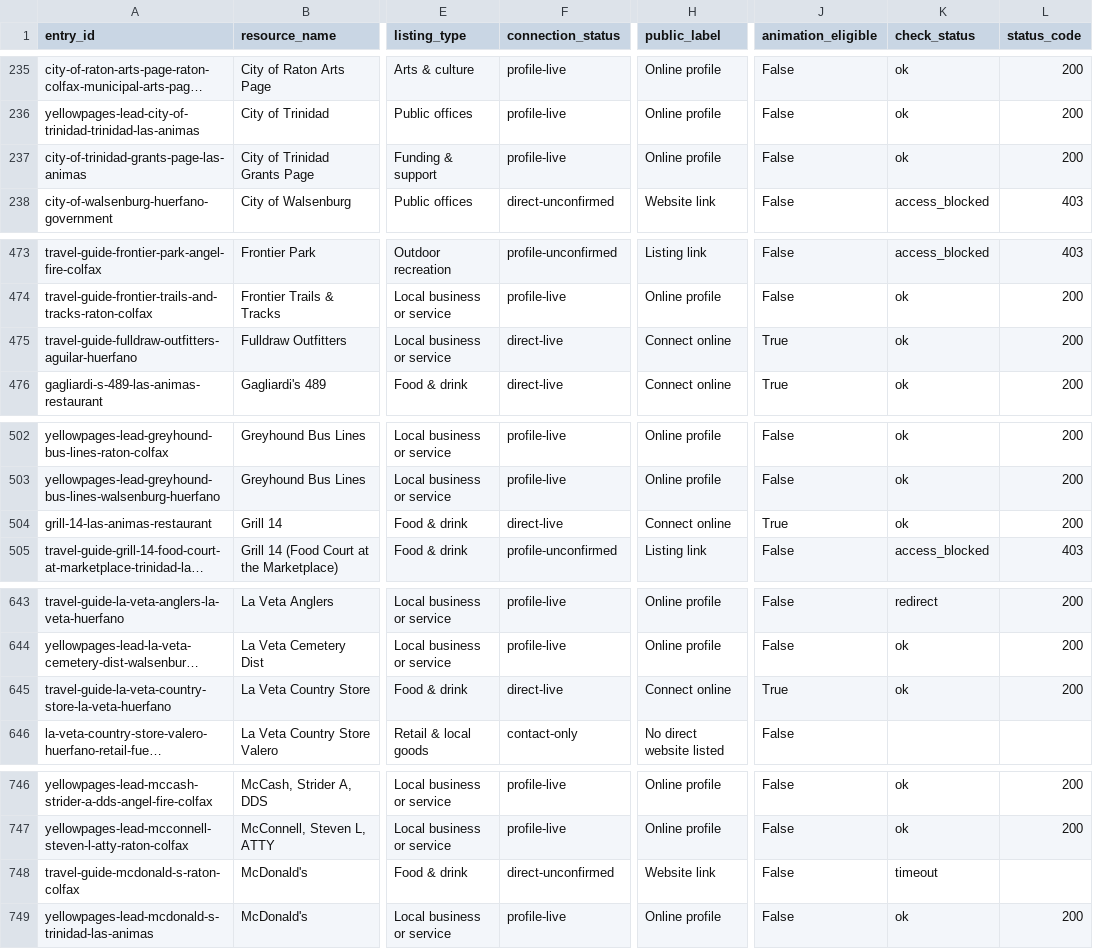
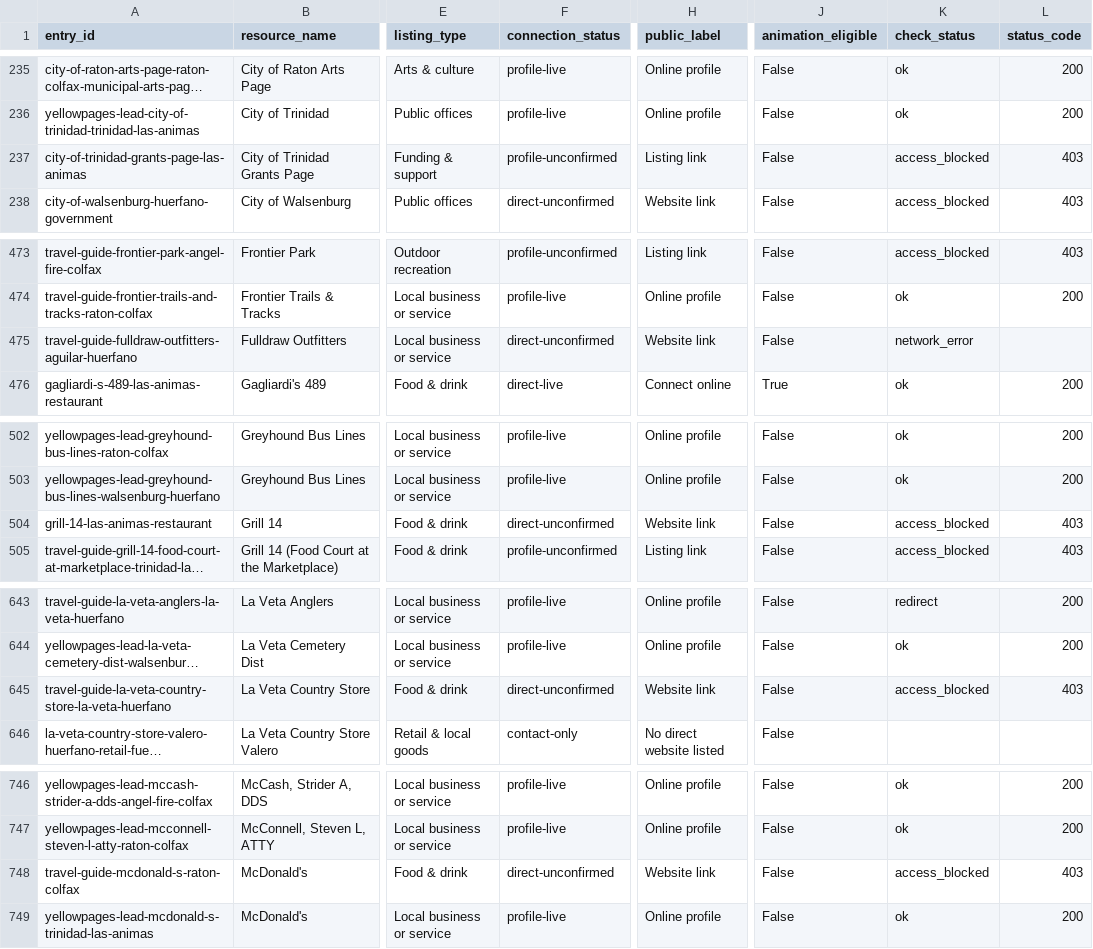
Before and after one commit to nikoibanez/Tri-County-Regional-Marketing-Guide-New-Mexico-Colorado, a CSV file: review/directory-connectivity/directory-connectivity-latest.csv, drawn as a sheet; only a part is shown, gaps mark what is left out; long unchanged cells end in …; the diff covers the shown part only; the diff names each change by its address in the sheet, - before the commit and + after, or states it on an @@ line.

```diff
--- a/review/directory-connectivity/directory-connectivity-latest.csv
+++ b/review/directory-connectivity/directory-connectivity-latest.csv
-F237 (connection_status): profile-live
+F237 (connection_status): profile-unconfirmed
-H237 (public_label): Online profile
+H237 (public_label): Listing link
-K237 (check_status): ok
+K237 (check_status): access_blocked
-L237 (status_code): 200
+L237 (status_code): 403
-F475 (connection_status): direct-live
+F475 (connection_status): direct-unconfirmed
-H475 (public_label): Connect online
+H475 (public_label): Website link
-J475 (animation_eligible): True
+J475 (animation_eligible): False
-K475 (check_status): ok
+K475 (check_status): network_error
-L475 (status_code): 200
+L475 (status_code): (empty)
-F504 (connection_status): direct-live
+F504 (connection_status): direct-unconfirmed
-H504 (public_label): Connect online
+H504 (public_label): Website link
-J504 (animation_eligible): True
+J504 (animation_eligible): False
-K504 (check_status): ok
+K504 (check_status): access_blocked
-L504 (status_code): 200
+L504 (status_code): 403
-F645 (connection_status): direct-live
+F645 (connection_status): direct-unconfirmed
-H645 (public_label): Connect online
+H645 (public_label): Website link
-J645 (animation_eligible): True
+J645 (animation_eligible): False
-K645 (check_status): ok
+K645 (check_status): access_blocked
-L645 (status_code): 200
+L645 (status_code): 403
-K748 (check_status): timeout
+K748 (check_status): access_blocked
-L748 (status_code): (empty)
+L748 (status_code): 403
```
Also changed, not shown: 49 edited cells elsewhere in this file, 11 other files.
